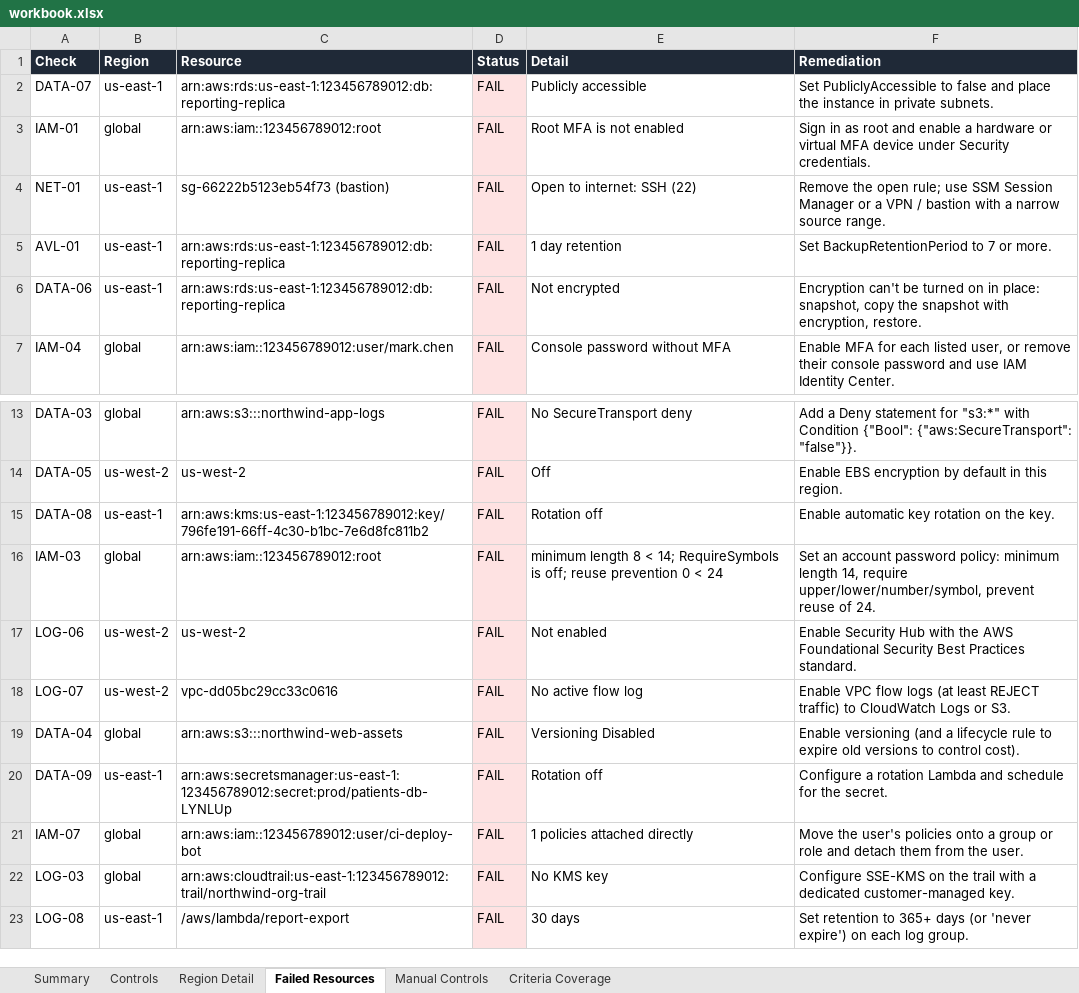
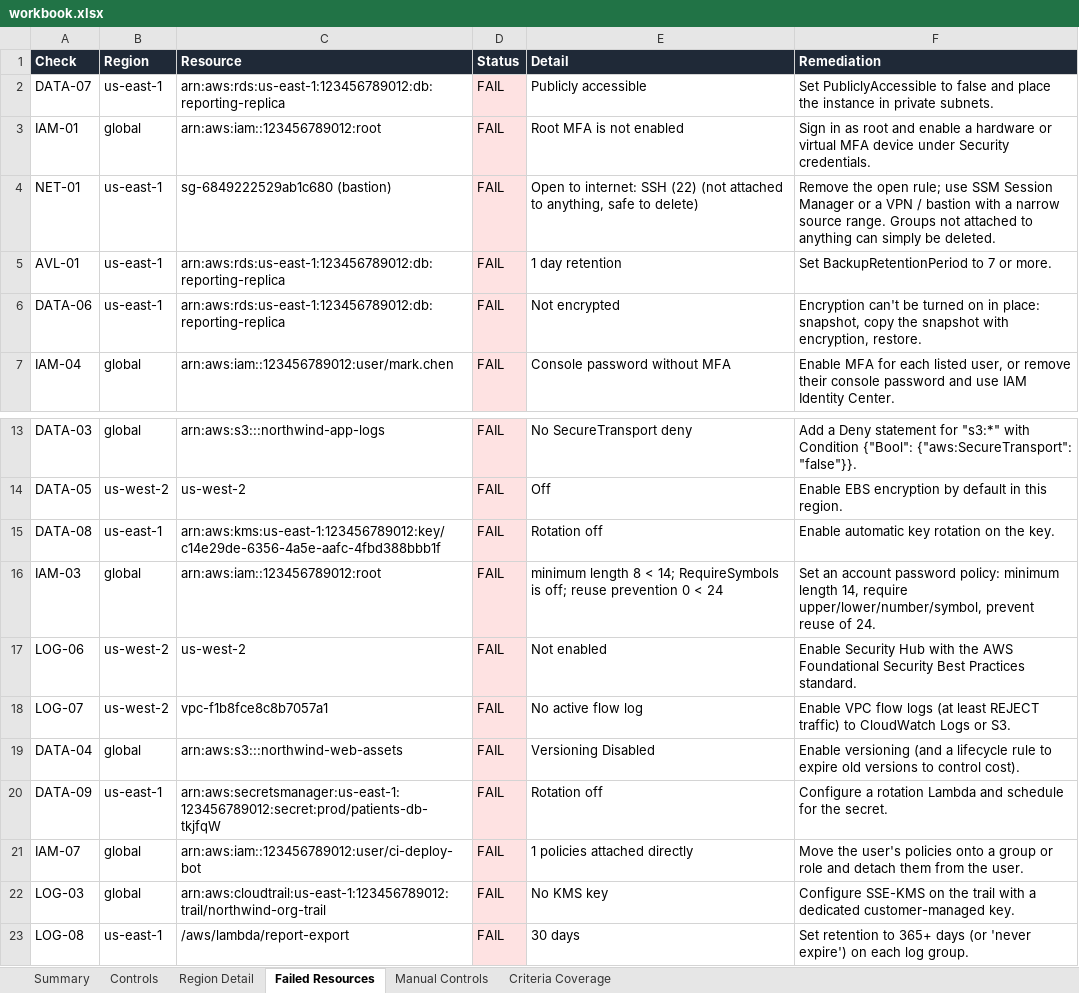
Before and after one commit to Judewakim/SOC2-Compliance-Workbook, an Excel workbook: web/sample/workbook.xlsx, sheet Failed Resources, drawn as a sheet; only a part is shown, gaps mark what is left out; values as stored, in another font and other column widths than the file's, no borders; the diff names each change by its address in the sheet, - before the commit and + after, or states it on an @@ line.

```diff
--- a/web/sample/workbook.xlsx (sheet Failed Resources)
+++ b/web/sample/workbook.xlsx (sheet Failed Resources)
-C4 (Resource): sg-66222b5123eb54f73 (bastion)
+C4 (Resource): sg-6849222529ab1c680 (bastion)
-E4 (Detail): …SSH (22)
+E4 (Detail): …SSH (22) (not attached to anything, safe to delete)
-F4 (Remediation): …source range.
+F4 (Remediation): …source range. Groups not attached to anything can simply be deleted.
-C15 (Resource): arn:aws:kms:us-east-1:123456789012:key/796fe191-66ff-4c30-b1bc-7e6d8fc811b2
+C15 (Resource): arn:aws:kms:us-east-1:123456789012:key/c14e29de-6356-4a5e-aafc-4fbd388bbb1f
-C18 (Resource): vpc-dd05bc29cc33c0616
+C18 (Resource): vpc-f1b8fce8c8b7057a1
-C20 (Resource): arn:aws:secretsmanager:us-east-1:123456789012:secret:prod/patients-db-LYNLUp
+C20 (Resource): arn:aws:secretsmanager:us-east-1:123456789012:secret:prod/patients-db-tkjfqW
```
Also changed, not shown: sheet Region Detail, sheet Summary, sheet Controls, 10 other files.
